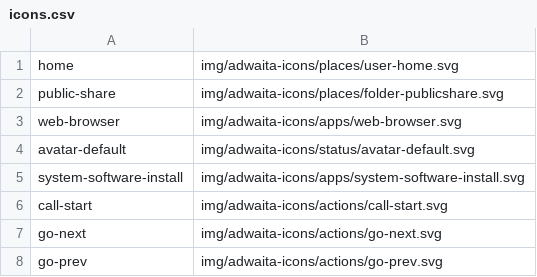
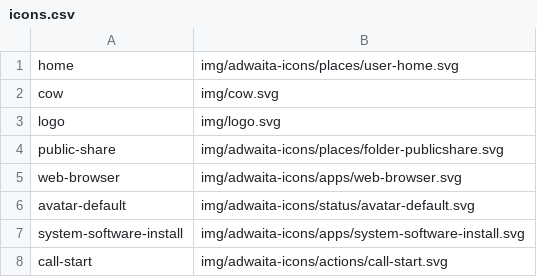
Before and after one commit to shgysk8zer0/tappedindustries, a CSV file: icons.csv, drawn as a sheet; only a part is shown; the shorter side is filled out with more unchanged rows; the diff names each change by its address in the sheet, - before the commit and + after, or states it on an @@ line.

Commit message:
Icons and misc. enhancements
- Add icons in various sizes and formats
- Add theme control buttons
- Fix attribution issue
- Update SW cache config
- Misc. fixes

```diff
--- a/icons.csv
+++ b/icons.csv
+row 2: cow | img/cow.svg
+row 3: logo | img/logo.svg
```
Also changed, not shown: 21 other files.
